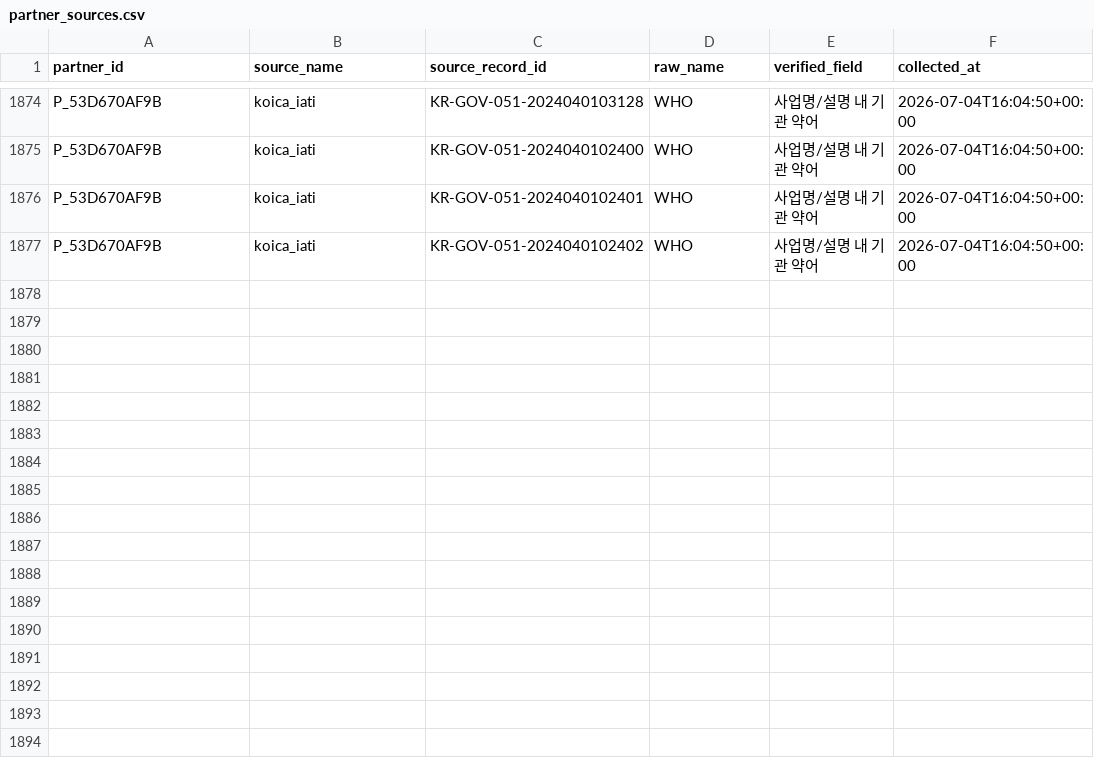
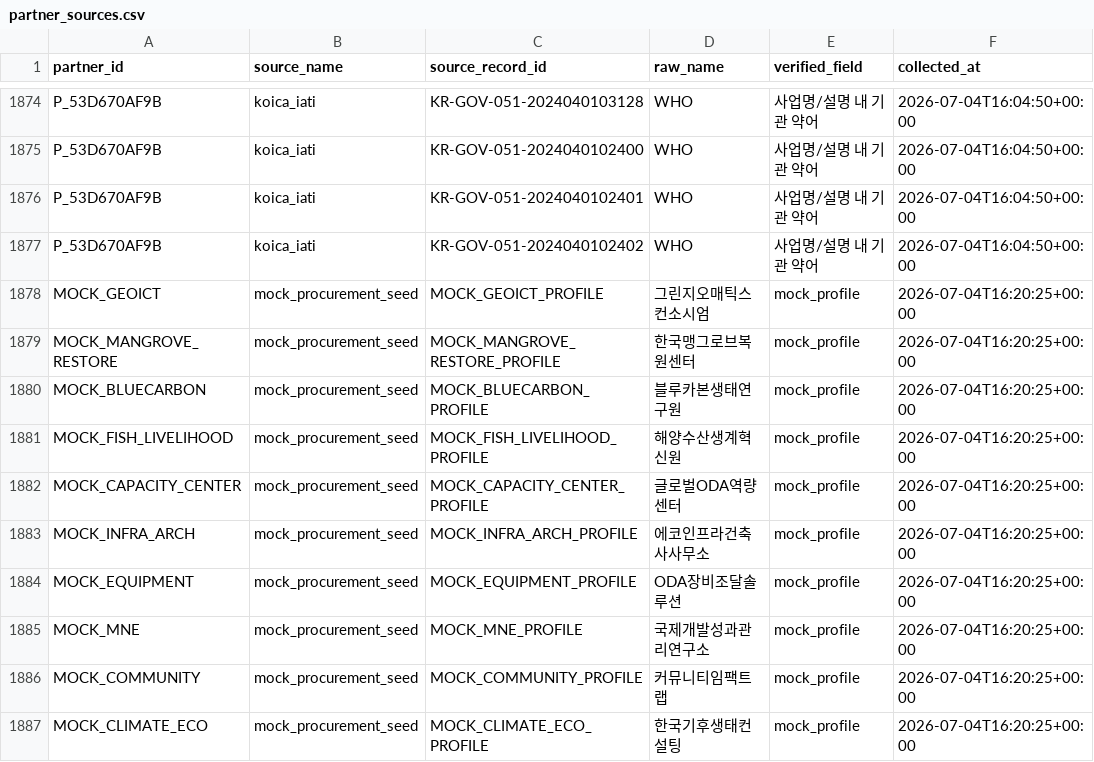
Before and after one commit to hyunkyeongna/oda_consortium, a CSV file: partner_db/partner_sources.csv, drawn as a sheet; only a part is shown, gaps mark what is left out; the diff names each change by its address in the sheet, - before the commit and + after, or states it on an @@ line.

```diff
--- a/partner_db/partner_sources.csv
+++ b/partner_db/partner_sources.csv
+row 1878: MOCK_GEOICT | mock_procurement_seed | MOCK_GEOICT_PROFILE | 그린지오매틱스컨소시엄 | mock_profile | 2026-07-04T16:20:25+00:00
+row 1879: MOCK_MANGROVE_RESTORE | mock_procurement_seed | MOCK_MANGROVE_RESTORE_PROFILE | 한국맹그로브복원센터 | mock_profile | 2026-07-04T16:20:25+00:00
+row 1880: MOCK_BLUECARBON | mock_procurement_seed | MOCK_BLUECARBON_PROFILE | 블루카본생태연구원 | mock_profile | 2026-07-04T16:20:25+00:00
+row 1881: MOCK_FISH_LIVELIHOOD | mock_procurement_seed | MOCK_FISH_LIVELIHOOD_PROFILE | 해양수산생계혁신원 | mock_profile | 2026-07-04T16:20:25+00:00
+row 1882: MOCK_CAPACITY_CENTER | mock_procurement_seed | MOCK_CAPACITY_CENTER_PROFILE | 글로벌ODA역량센터 | mock_profile | 2026-07-04T16:20:25+00:00
+row 1883: MOCK_INFRA_ARCH | mock_procurement_seed | MOCK_INFRA_ARCH_PROFILE | 에코인프라건축사사무소 | mock_profile | 2026-07-04T16:20:25+00:00
+row 1884: MOCK_EQUIPMENT | mock_procurement_seed | MOCK_EQUIPMENT_PROFILE | ODA장비조달솔루션 | mock_profile | 2026-07-04T16:20:25+00:00
+row 1885: MOCK_MNE | mock_procurement_seed | MOCK_MNE_PROFILE | 국제개발성과관리연구소 | mock_profile | 2026-07-04T16:20:25+00:00
+row 1886: MOCK_COMMUNITY | mock_procurement_seed | MOCK_COMMUNITY_PROFILE | 커뮤니티임팩트랩 | mock_profile | 2026-07-04T16:20:25+00:00
+row 1887: MOCK_CLIMATE_ECO | mock_procurement_seed | MOCK_CLIMATE_ECO_PROFILE | 한국기후생태컨설팅 | mock_profile | 2026-07-04T16:20:25+00:00
```
Also changed, not shown: partner_db/partner_aliases.csv, partner_db/partner_master_summary.csv, 10 other files.
